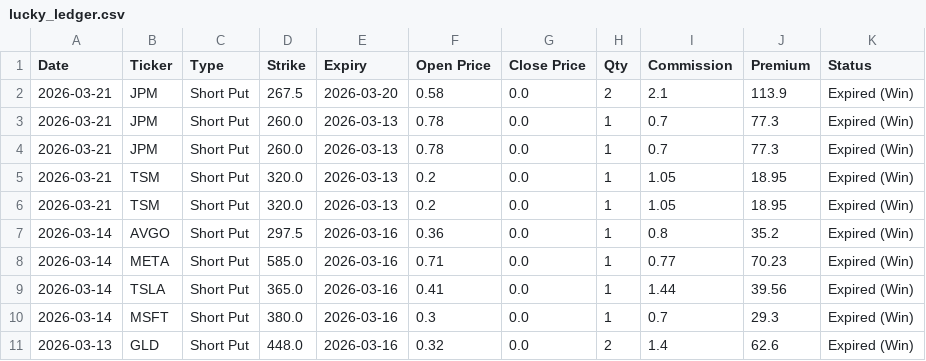
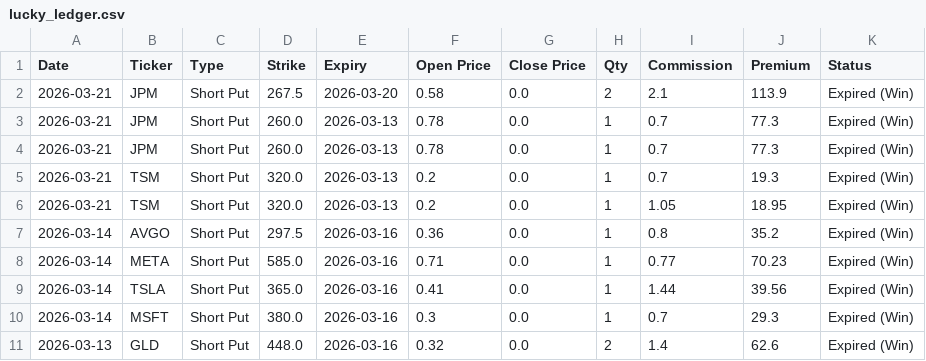
Before and after one commit to wongtszzz/short-put-analyzer, a CSV file: lucky_ledger.csv, drawn as a sheet; only a part is shown.

Commit message:
Ledger Auto-Sync: 2026-03-21 19:48:43

```diff
--- a/lucky_ledger.csv
+++ b/lucky_ledger.csv
@@ -4,3 +4,3 @@ Date,Ticker,Type,Strike,Expiry,Open Price,Close Price,Qty,Commission,Premium,Sta
 2026-03-21,JPM,Short Put,260.0,2026-03-13,0.78,0.0,1,0.7,77.3,Expired (Win)
-2026-03-21,TSM,Short Put,320.0,2026-03-13,0.2,0.0,1,1.05,18.95,Expired (Win)
+2026-03-21,TSM,Short Put,320.0,2026-03-13,0.2,0.0,1,0.7,19.3,Expired (Win)
 2026-03-21,TSM,Short Put,320.0,2026-03-13,0.2,0.0,1,1.05,18.95,Expired (Win)
```
